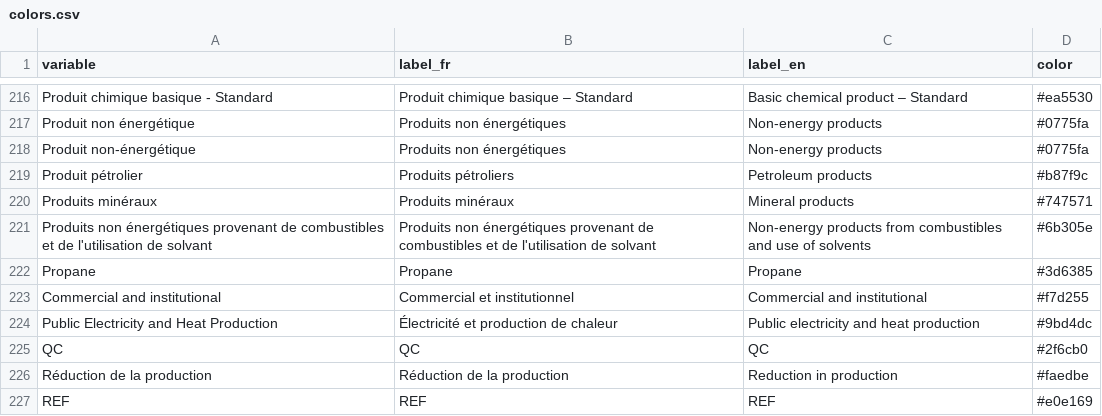
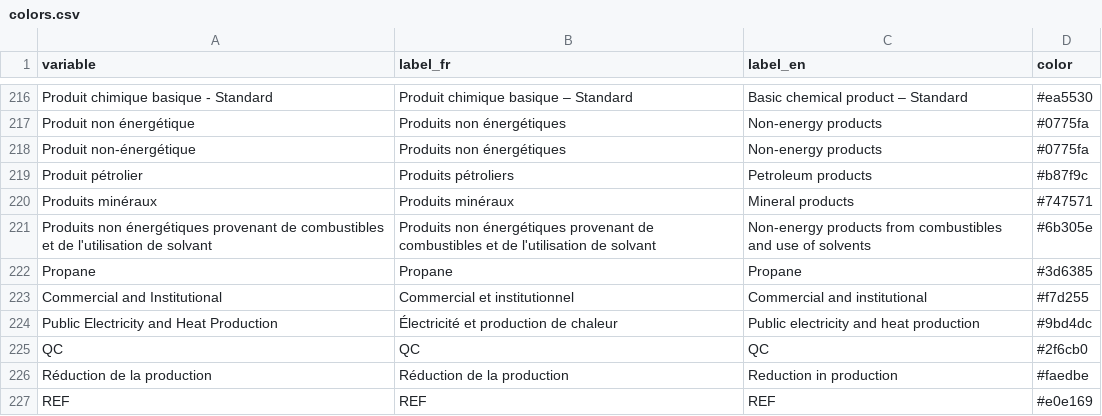
Before and after one commit to ikamyx/CanadianEnergyOutlook, a CSV file: data/colors.csv, drawn as a sheet; only a part is shown, gaps mark what is left out.

Commit message:
Update colors.csv

```diff
--- a/data/colors.csv
+++ b/data/colors.csv
@@ -222,3 +222,3 @@ Produits non énergétiques provenant de combustibles et de l'utilisation de sol
 Propane,Propane,Propane,#3d6385
-Commercial and institutional,Commercial et institutionnel,Commercial and institutional,#f7d255
+Commercial and Institutional,Commercial et institutionnel,Commercial and institutional,#f7d255
 Public Electricity and Heat Production,Électricité et production de chaleur,Public electricity and heat production,#9bd4dc
```
